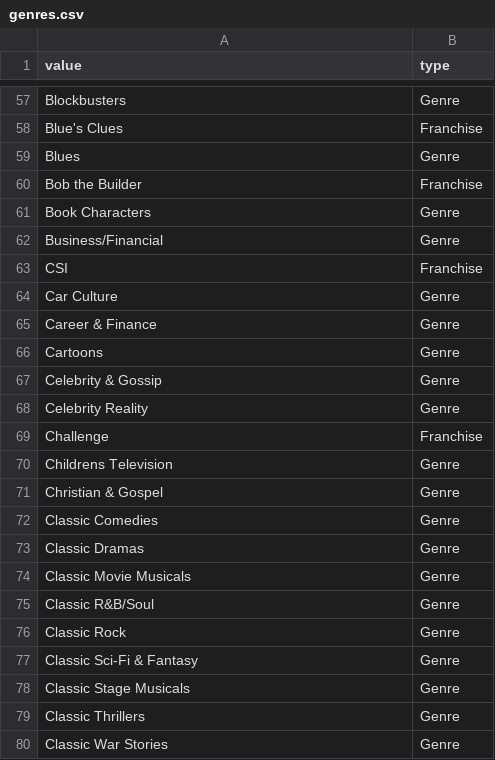
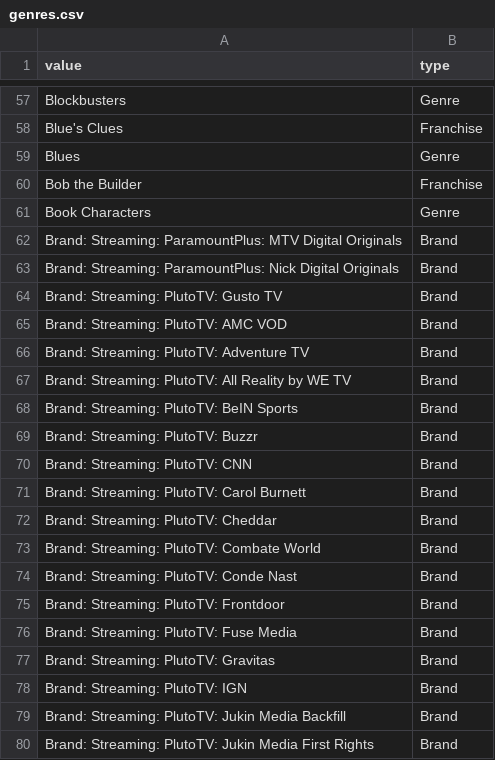
Before and after one commit to katekling-stack/Promo-Operations, a CSV file: templates/targeting-options/genres.csv, drawn as a sheet; only a part is shown, gaps mark what is left out; the shorter side is filled out with more unchanged rows; the diff covers the shown part only; the diff names each change by its address in the sheet, - before the commit and + after, or states it on an @@ line.

```diff
--- a/templates/targeting-options/genres.csv
+++ b/templates/targeting-options/genres.csv
+row 62: Brand: Streaming: ParamountPlus: MTV Digital Originals | Brand
+row 63: Brand: Streaming: ParamountPlus: Nick Digital Originals | Brand
+row 64: Brand: Streaming: PlutoTV: Gusto TV | Brand
+row 65: Brand: Streaming: PlutoTV: AMC VOD | Brand
+row 66: Brand: Streaming: PlutoTV: Adventure TV | Brand
+row 67: Brand: Streaming: PlutoTV: All Reality by WE TV | Brand
+row 68: Brand: Streaming: PlutoTV: BeIN Sports | Brand
+row 69: Brand: Streaming: PlutoTV: Buzzr | Brand
+row 70: Brand: Streaming: PlutoTV: CNN | Brand
+row 71: Brand: Streaming: PlutoTV: Carol Burnett | Brand
+row 72: Brand: Streaming: PlutoTV: Cheddar | Brand
+row 73: Brand: Streaming: PlutoTV: Combate World | Brand
+row 74: Brand: Streaming: PlutoTV: Conde Nast | Brand
+row 75: Brand: Streaming: PlutoTV: Frontdoor | Brand
+row 76: Brand: Streaming: PlutoTV: Fuse Media | Brand
+row 77: Brand: Streaming: PlutoTV: Gravitas | Brand
+row 78: Brand: Streaming: PlutoTV: IGN | Brand
+row 79: Brand: Streaming: PlutoTV: Jukin Media Backfill | Brand
+row 80: Brand: Streaming: PlutoTV: Jukin Media First Rights | Brand
```
Also changed, not shown: 41 added rows elsewhere in this file, 7 other files.
